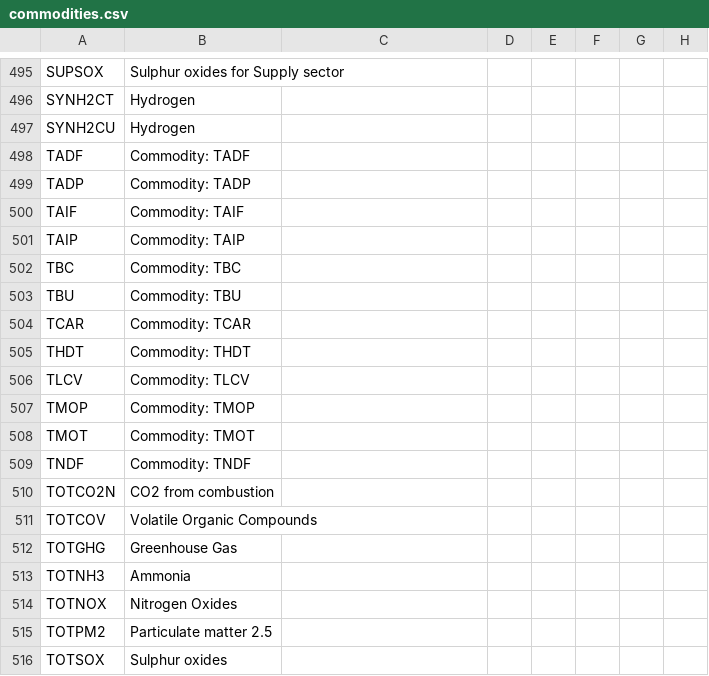
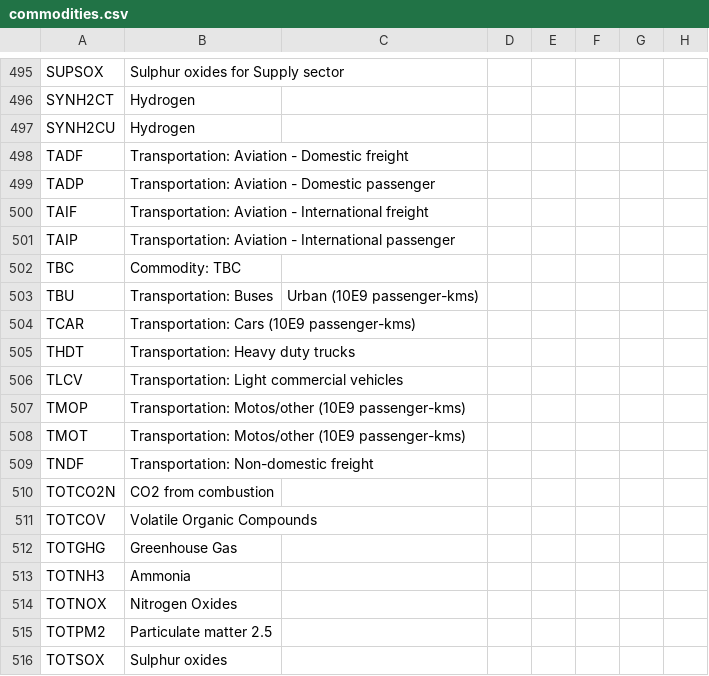
Before and after one commit to IntSusEnergySystems/TIMES_PyPSA, a CSV file: data/commodities.csv, drawn as a sheet; only a part is shown, gaps mark what is left out.

Commit message:
transport variables

```diff
--- a/data/commodities.csv
+++ b/data/commodities.csv
@@ -497,14 +497,14 @@ SYNH2CT,Hydrogen
 SYNH2CU,Hydrogen
-TADF,Commodity: TADF
-TADP,Commodity: TADP
-TAIF,Commodity: TAIF
-TAIP,Commodity: TAIP
+TADF,Transportation: Aviation - Domestic freight
+TADP,Transportation: Aviation - Domestic passenger
+TAIF,Transportation: Aviation - International freight
+TAIP,Transportation: Aviation - International passenger
 TBC,Commodity: TBC
-TBU,Commodity: TBU
-TCAR,Commodity: TCAR
-THDT,Commodity: THDT
-TLCV,Commodity: TLCV
-TMOP,Commodity: TMOP
-TMOT,Commodity: TMOT
-TNDF,Commodity: TNDF
+TBU,Transportation: Buses, Urban (10E9 passenger-kms)
+TCAR,Transportation: Cars (10E9 passenger-kms)
+THDT,Transportation: Heavy duty trucks
+TLCV,Transportation: Light commercial vehicles
+TMOP,Transportation: Motos/other (10E9 passenger-kms)
+TMOT,Transportation: Motos/other (10E9 passenger-kms)
+TNDF,Transportation: Non-domestic freight
 TOTCO2N,CO2 from combustion
```
Also changed, not shown: data/processes.csv.
